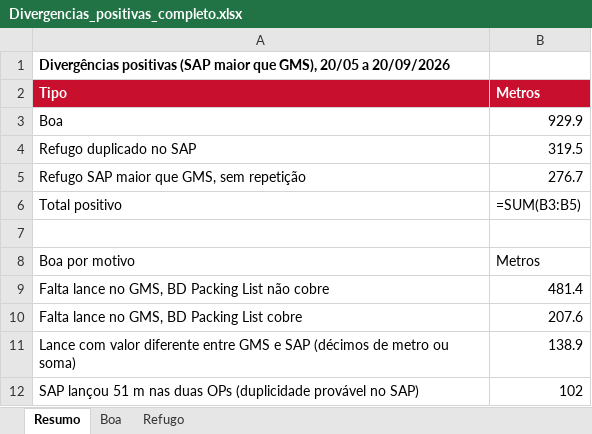
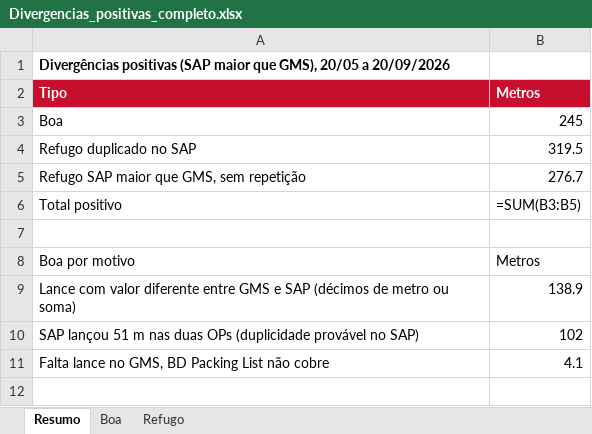
Before and after one commit to WilliamNRAmorim/Projetos, an Excel workbook: Producao_GMS_x_MB51/Divergencias_positivas_completo.xlsx, sheet Resumo, drawn as a sheet; values as stored, in another font and other column widths than the file's, no borders; formulas without a stored value are shown as written; removed rows and columns are numbered as before the commit, all else as after; the diff names each change by its address in the sheet, - before the commit and + after, or states it on an @@ line.

```diff
--- a/Producao_GMS_x_MB51/Divergencias_positivas_completo.xlsx (sheet Resumo)
+++ b/Producao_GMS_x_MB51/Divergencias_positivas_completo.xlsx (sheet Resumo)
-B3: 929.9
+B3: 245
-row 9: Falta lance no GMS, BD Packing List não cobre | 481.4
-row 10: Falta lance no GMS, BD Packing List cobre | 207.6
+row 11: Falta lance no GMS, BD Packing List não cobre | 4.1
```
Also changed, not shown: sheet Boa, Producao_GMS_x_MB51/Pendentes_GMS_x_SAP.xlsx, 3 other files.
